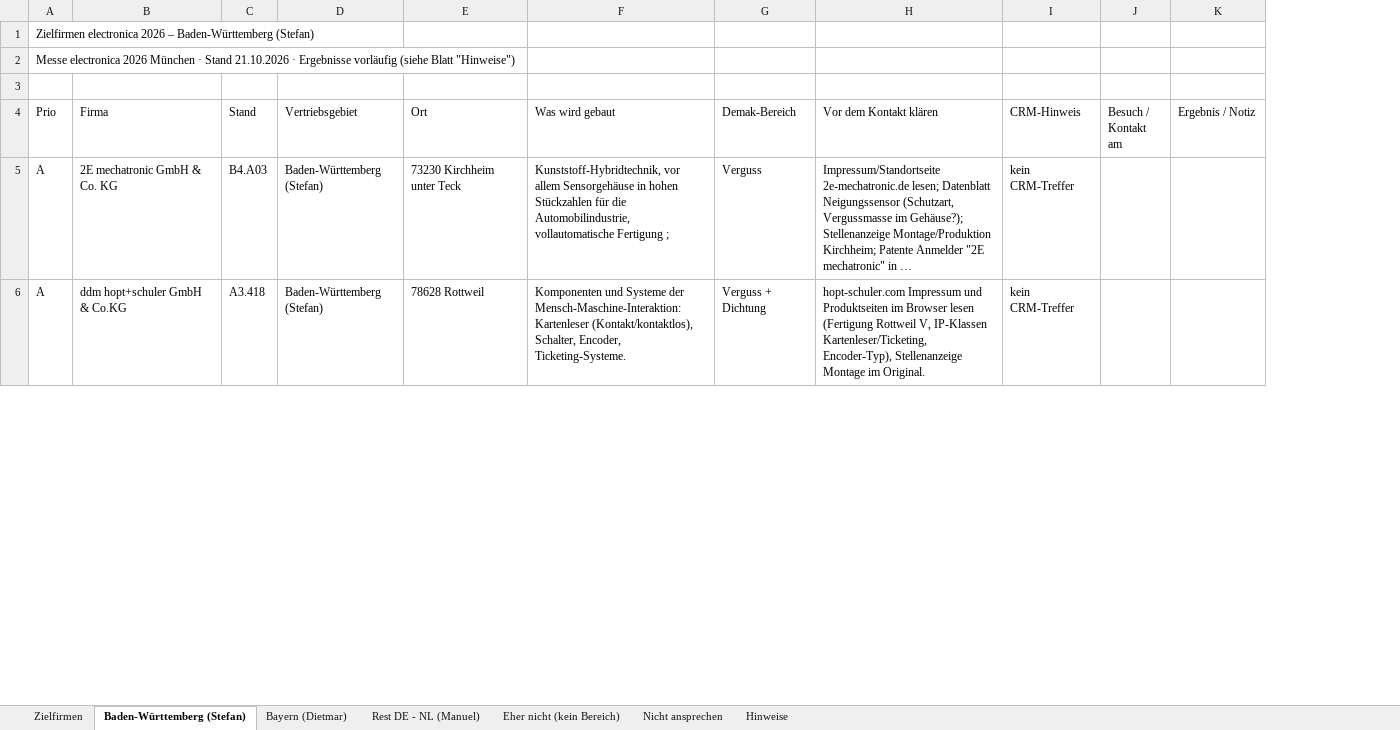
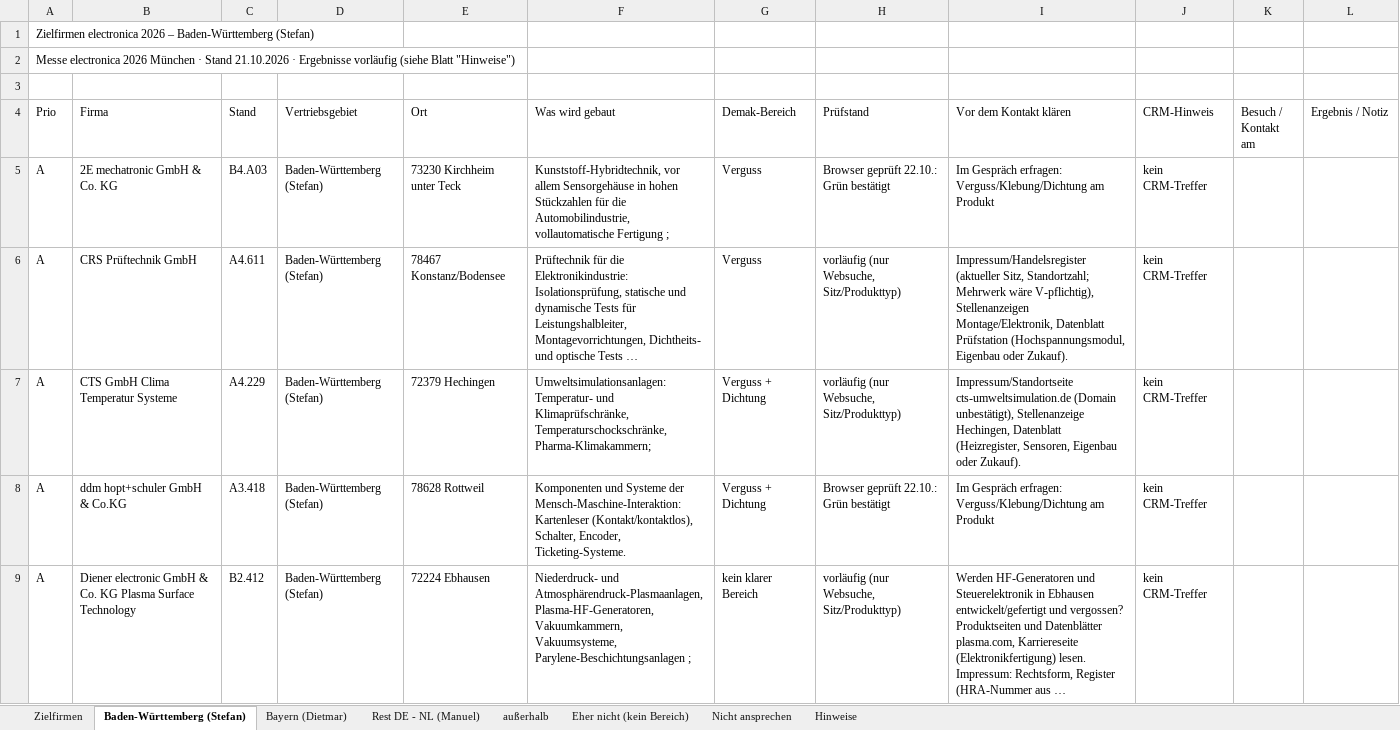
Before and after one commit to jeremygensch-svg/Sales-Team-Germany, an Excel workbook: aussendienst/electronica_2026_Aussendienst.xlsx, sheet Baden-Württemberg (Stefan), drawn as a sheet; only a part is shown; values as stored, in another font and other column widths than the file's, no cell formats; addresses are those after the commit; the diff covers the shown part only; the diff names each change by its address in the sheet, - before the commit and + after, or states it on an @@ line.

```diff
--- a/aussendienst/electronica_2026_Aussendienst.xlsx (sheet Baden-Württemberg (Stefan))
+++ b/aussendienst/electronica_2026_Aussendienst.xlsx (sheet Baden-Württemberg (Stefan))
+sheet tab: außerhalb
+column H (Prüfstand), row 5: Browser geprüft 22.10.: Grün bestätigt; row 8: Browser geprüft 22.10.: Grün bestätigt
-I5 (Vor dem Kontakt klären): Impressum/Standortseite 2e-mechatronic.de lesen; Datenblatt Neigungssensor (Schutzart, Vergussmasse im Gehäuse?); Stellenanzeige Montage/Produktion Kirchheim; Patente Anmelder "2E mechatronic" in …
+I5 (Vor dem Kontakt klären): Im Gespräch erfragen: Verguss/Klebung/Dichtung am Produkt
+row 6: A | CRS Prüftechnik GmbH | A4.611 | Baden-Württemberg (Stefan) | 78467 Konstanz/Bodensee | Prüftechnik für die Elektronikindustrie: Isolationsprüfung, statische und dynamische Tests für Leistungshalbleiter, Montagevorrichtungen, Dichtheits- und optische Tests … | Verguss | vorläufig (nur Websuche, Sitz/Produkttyp) | Impressum/Handelsregister (aktueller Sitz, Standortzahl; Mehrwerk wäre V-pflichtig), Stellenanzeigen Montage/Elektronik, Datenblatt Prüfstation (Hochspannungsmodul, Eigenbau oder Zukauf). | kein CRM-Treffer
+row 7: A | CTS GmbH Clima Temperatur Systeme | A4.229 | Baden-Württemberg (Stefan) | 72379 Hechingen | Umweltsimulationsanlagen: Temperatur- und Klimaprüfschränke, Temperaturschockschränke, Pharma-Klimakammern; | Verguss + Dichtung | vorläufig (nur Websuche, Sitz/Produkttyp) | Impressum/Standortseite cts-umweltsimulation.de (Domain unbestätigt), Stellenanzeige Hechingen, Datenblatt (Heizregister, Sensoren, Eigenbau oder Zukauf). | kein CRM-Treffer
-I8 (Vor dem Kontakt klären): hopt-schuler.com Impressum und Produktseiten im Browser lesen (Fertigung Rottweil V, IP-Klassen Kartenleser/Ticketing, Encoder-Typ), Stellenanzeige Montage im Original.
+I8 (Vor dem Kontakt klären): Im Gespräch erfragen: Verguss/Klebung/Dichtung am Produkt
+row 9: A | Diener electronic GmbH & Co. KG Plasma Surface Technology | B2.412 | Baden-Württemberg (Stefan) | 72224 Ebhausen | Niederdruck- und Atmosphärendruck-Plasmaanlagen, Plasma-HF-Generatoren, Vakuumkammern, Vakuumsysteme, Parylene-Beschichtungsanlagen ; | kein klarer Bereich | vorläufig (nur Websuche, Sitz/Produkttyp) | Werden HF-Generatoren und Steuerelektronik in Ebhausen entwickelt/gefertigt und vergossen? Produktseiten und Datenblätter plasma.com, Karriereseite (Elektronikfertigung) lesen. Impressum: Rechtsform, Register (HRA-Nummer aus … | kein CRM-Treffer
```
Also changed, not shown: 9 added rows, 1 removed row and 8 edited cells elsewhere in this sheet, sheet Zielfirmen, sheet Nicht ansprechen, sheet Rest DE - NL (Manuel), sheet Bayern (Dietmar), sheet Eher nicht (kein Bereich), sheet Hinweise, cell formats, 1 other file.
